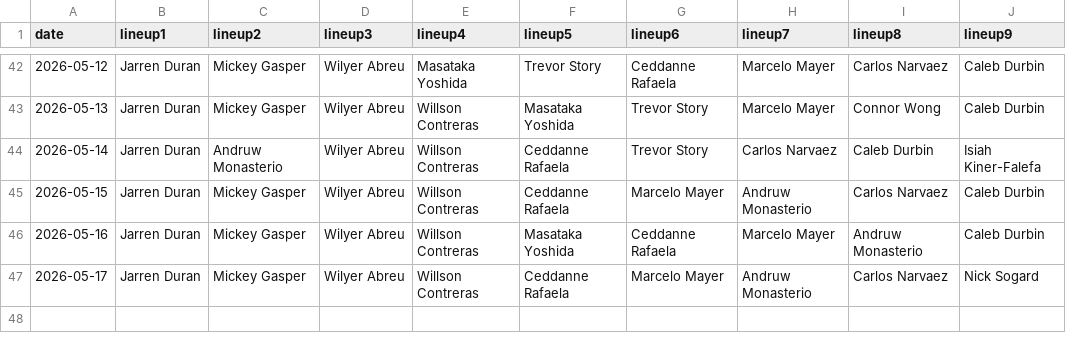
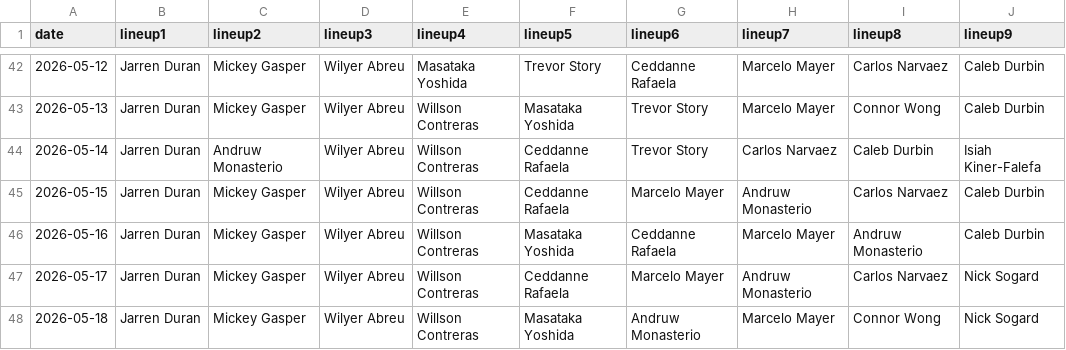
Before and after one commit to fantasy-toolz/batting-order, a CSV file: data/2026/BOS.csv, drawn as a sheet; only a part is shown, gaps mark what is left out; the diff names each change by its address in the sheet, - before the commit and + after, or states it on an @@ line.

```diff
--- a/data/2026/BOS.csv
+++ b/data/2026/BOS.csv
+row 48: 2026-05-18 | Jarren Duran | Mickey Gasper | Wilyer Abreu | Willson Contreras | Masataka Yoshida | Andruw Monasterio | Marcelo Mayer | Connor Wong | Nick Sogard
```
Also changed, not shown: data/2026/CWS.csv, data/2026/KC.csv, 29 other files.
